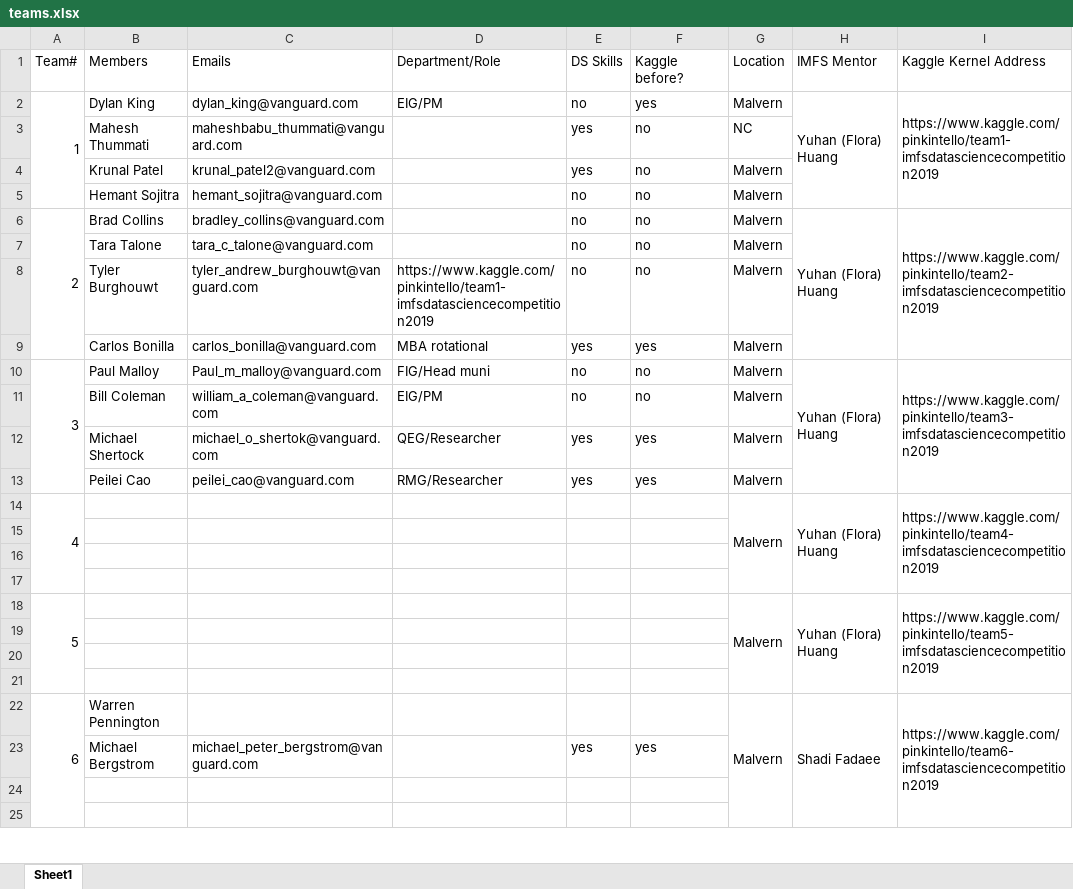
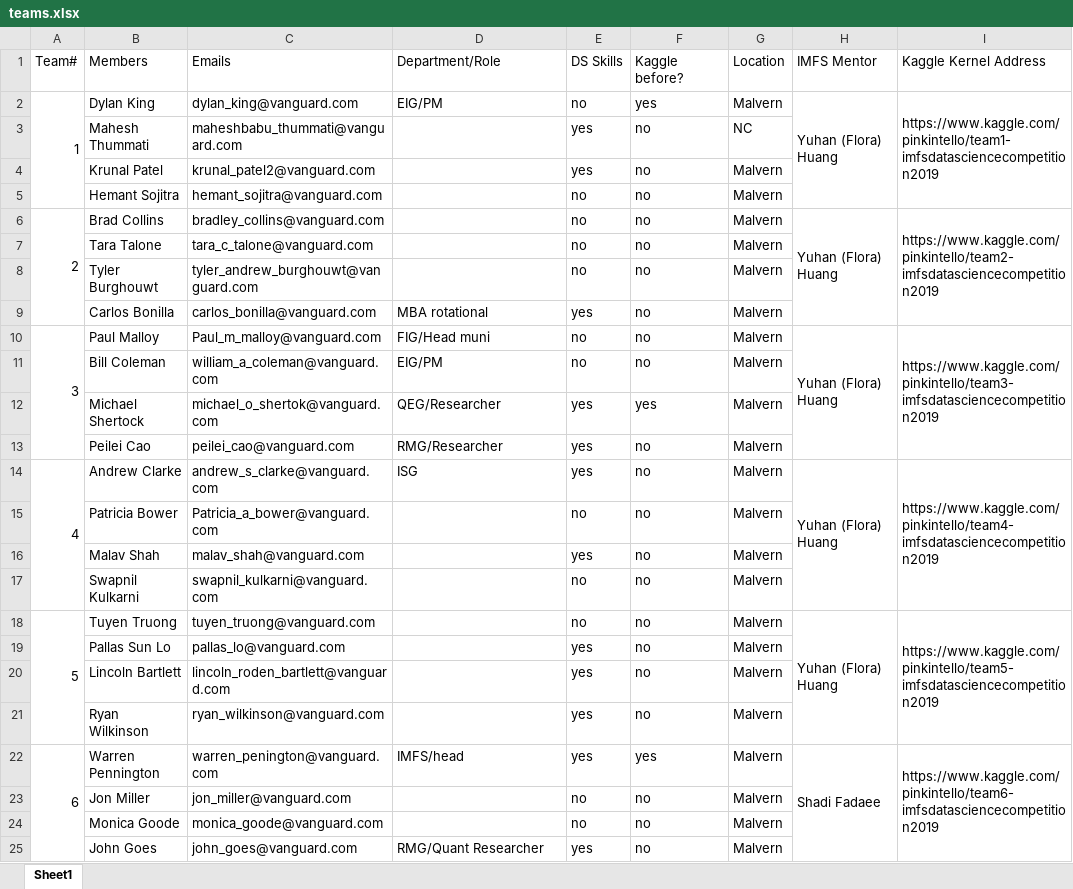
Before and after one commit to fintechsteve/data, an Excel workbook: Summer2019/teams.xlsx, sheet Sheet1, drawn as a sheet; only a part is shown; values as stored, in another font and other column widths than the file's, no cell formats; removed rows and columns are numbered as before the commit, all else as after; the diff covers the shown part only; the diff names each change by its address in the sheet, - before the commit and + after, or states it on an @@ line.

Commit message:
teams as of June 14 2019

```diff
--- a/Summer2019/teams.xlsx (sheet Sheet1)
+++ b/Summer2019/teams.xlsx (sheet Sheet1)
-D8 (Department/Role): https://www.kaggle.com/pinkintello/team1-imfsdatasciencecompetition2019
+D8 (Department/Role): (empty)
-F9 (Kaggle before?): yes
+F9 (Kaggle before?): no
-F13 (Kaggle before?): yes
+F13 (Kaggle before?): no
-B14 (Members): (empty)
+B14 (Members): Andrew Clarke
-C14 (Emails): (empty)
+C14 (Emails): andrew_s_clarke@vanguard.com
-D14 (Department/Role): (empty)
+D14 (Department/Role): ISG
-E14 (DS Skills): (empty)
+E14 (DS Skills): yes
-F14 (Kaggle before?): (empty)
+F14 (Kaggle before?): no
-G14:G17 merged
-row 15: (empty)
+row 15:  | Patricia Bower | Patricia_a_bower@vanguard.com |  | no | no | Malvern
-row 16: (empty)
+row 16:  | Malav Shah | malav_shah@vanguard.com |  | yes | no | Malvern
-row 17: (empty)
+row 17:  | Swapnil Kulkarni | swapnil_kulkarni@vanguard.com |  | no | no | Malvern
-B18 (Members): (empty)
+B18 (Members): Tuyen Truong
-C18 (Emails): (empty)
+C18 (Emails): tuyen_truong@vanguard.com
-E18 (DS Skills): (empty)
+E18 (DS Skills): no
-F18 (Kaggle before?): (empty)
+F18 (Kaggle before?): no
-G18:G21 merged
-row 19: (empty)
+row 19:  | Pallas Sun Lo | pallas_lo@vanguard.com |  | yes | no | Malvern
-row 20: (empty)
+row 20:  | Lincoln Bartlett | lincoln_roden_bartlett@vanguard.com |  | yes | no | Malvern
-row 21: (empty)
+row 21:  | Ryan Wilkinson | ryan_wilkinson@vanguard.com |  | yes | no | Malvern
-C22 (Emails): (empty)
+C22 (Emails): warren_penington@vanguard.com
-D22 (Department/Role): (empty)
+D22 (Department/Role): IMFS/head
-E22 (DS Skills): (empty)
+E22 (DS Skills): yes
-F22 (Kaggle before?): (empty)
+F22 (Kaggle before?): yes
-G22:G25 merged
-row 23:  | Michael Bergstrom | michael_peter_bergstrom@vanguard.com |  | yes | yes
-row 23: (empty)
+row 23:  | Jon Miller | jon_miller@vanguard.com |  | no | no | Malvern
-row 24: (empty)
+row 24:  | Monica Goode | monica_goode@vanguard.com |  | no | no | Malvern
+row 25:  | John Goes | john_goes@vanguard.com | RMG/Quant Researcher | yes | no | Malvern
```
Also changed, not shown: 144 edited cells and merged cells elsewhere in this sheet, cell formats.
